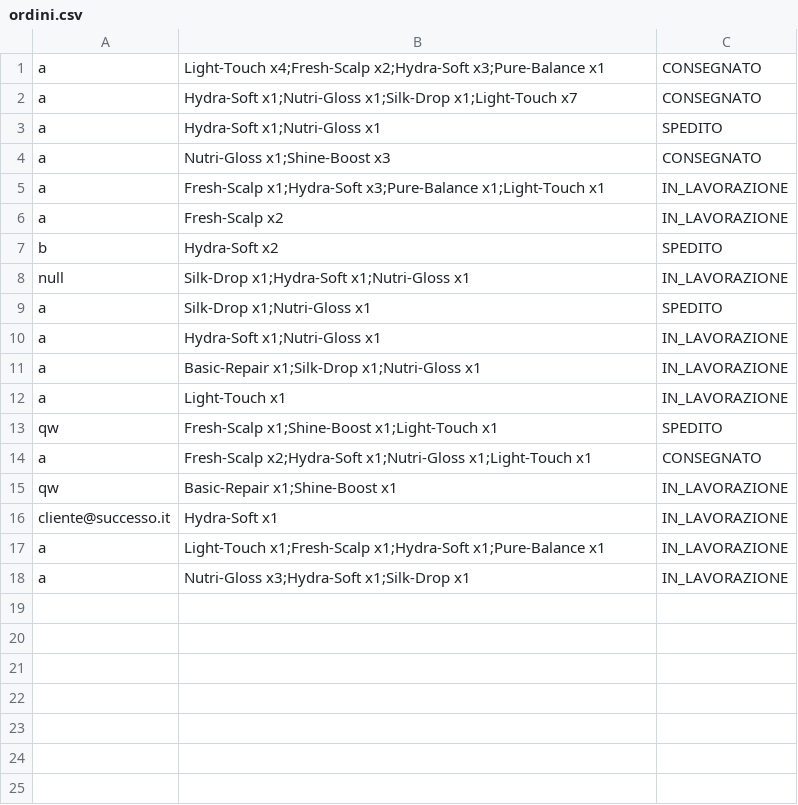
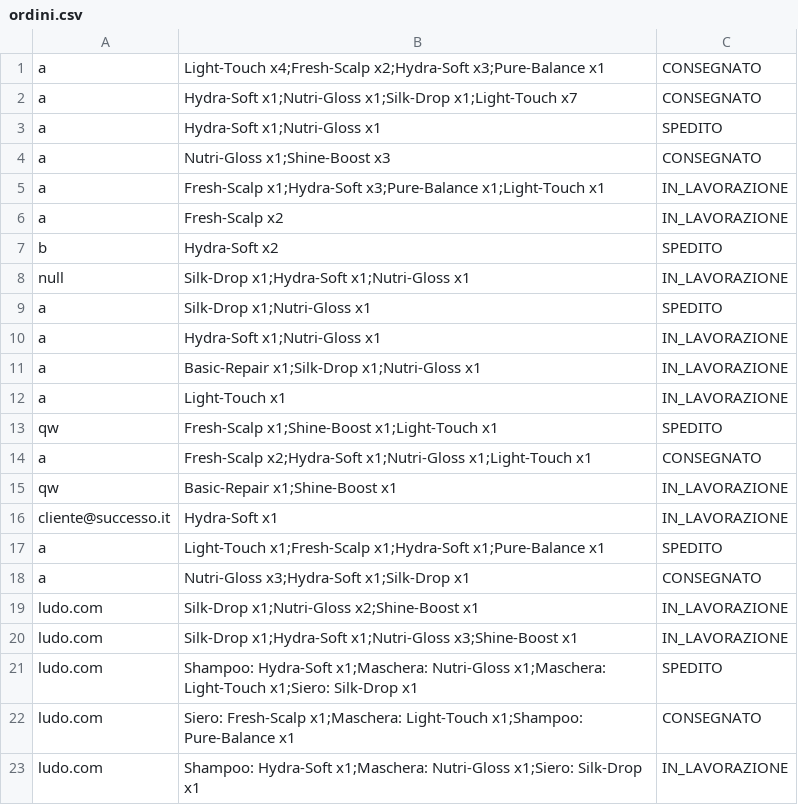
Before and after one commit to LudoR7/ProgettoISPW, a CSV file: ArtigianHair/ordini.csv, drawn as a sheet.

```diff
--- a/ArtigianHair/ordini.csv
+++ b/ArtigianHair/ordini.csv
@@ -16,3 +16,8 @@ qw,Basic-Repair x1;Shine-Boost x1,IN_LAVORAZIONE
 cliente@successo.it,Hydra-Soft x1,IN_LAVORAZIONE
-a,Light-Touch x1;Fresh-Scalp x1;Hydra-Soft x1;Pure-Balance x1,IN_LAVORAZIONE
-a,Nutri-Gloss x3;Hydra-Soft x1;Silk-Drop x1,IN_LAVORAZIONE
+a,Light-Touch x1;Fresh-Scalp x1;Hydra-Soft x1;Pure-Balance x1,SPEDITO
+a,Nutri-Gloss x3;Hydra-Soft x1;Silk-Drop x1,CONSEGNATO
+ludo.com,Silk-Drop x1;Nutri-Gloss x2;Shine-Boost x1,IN_LAVORAZIONE
+ludo.com,Silk-Drop x1;Hydra-Soft x1;Nutri-Gloss x3;Shine-Boost x1,IN_LAVORAZIONE
+ludo.com,Shampoo: Hydra-Soft x1;Maschera: Nutri-Gloss x1;Maschera: Light-Touch x1;Siero: Silk-Drop x1,SPEDITO
+ludo.com,Siero: Fresh-Scalp x1;Maschera: Light-Touch x1;Shampoo: Pure-Balance x1,CONSEGNATO
+ludo.com,Shampoo: Hydra-Soft x1;Maschera: Nutri-Gloss x1;Siero: Silk-Drop x1,IN_LAVORAZIONE
```
Also changed, not shown: ArtigianHair/appuntamenti.csv, ArtigianHair/utenti.csv, 23 other files.
